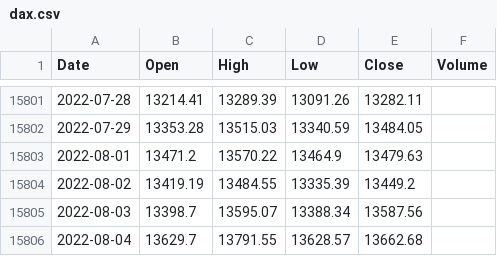
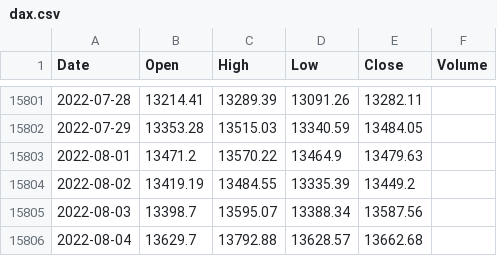
Before and after one commit to KwangYeol/stock-now, a CSV file: index/dax.csv, drawn as a sheet; only a part is shown, gaps mark what is left out.

```diff
--- a/index/dax.csv
+++ b/index/dax.csv
@@ -15805,2 +15805,2 @@ Date,Open,High,Low,Close,Volume
 2022-08-03,13398.7,13595.07,13388.34,13587.56
-2022-08-04,13629.7,13791.55,13628.57,13662.68,
+2022-08-04,13629.7,13792.88,13628.57,13662.68
```
Also changed, not shown: index/kospi.csv, index/nasdaq.csv, 4 other files.
